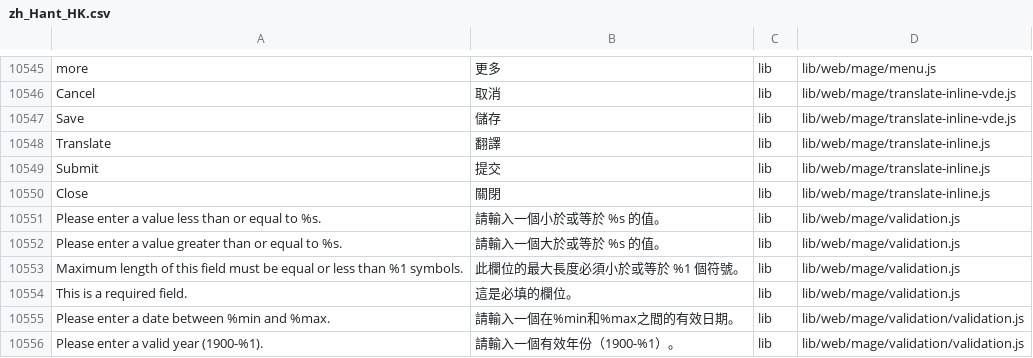
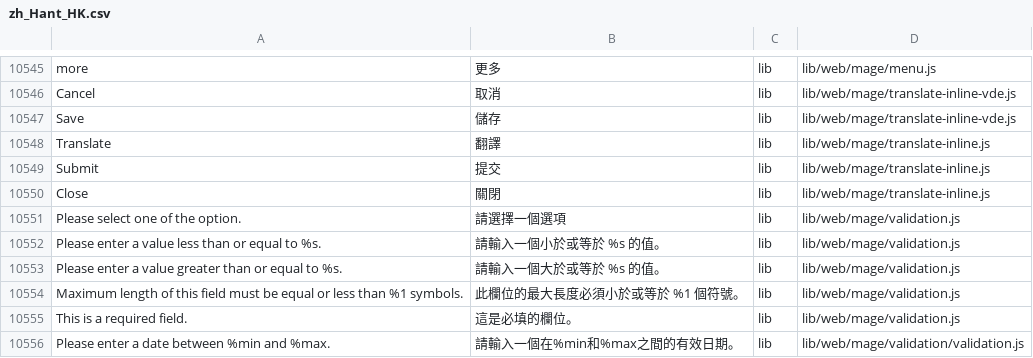
Before and after one commit to Cleargo/plc, a CSV file: app/i18n/magentotwotranslations/zh_Hant_HK/zh_Hant_HK.csv, drawn as a sheet; only a part is shown, gaps mark what is left out; the shorter side is filled out with more unchanged rows; the diff names each change by its address in the sheet, - before the commit and + after, or states it on an @@ line.

```diff
--- a/app/i18n/magentotwotranslations/zh_Hant_HK/zh_Hant_HK.csv
+++ b/app/i18n/magentotwotranslations/zh_Hant_HK/zh_Hant_HK.csv
+row 10551: Please select one of the option. | 請選擇一個選項 | lib | lib/web/mage/validation.js
```
Also changed, not shown: app/i18n/magentotwotranslations/zh_Hans_CN/zh_Hans_CN.csv, 1 other file.
